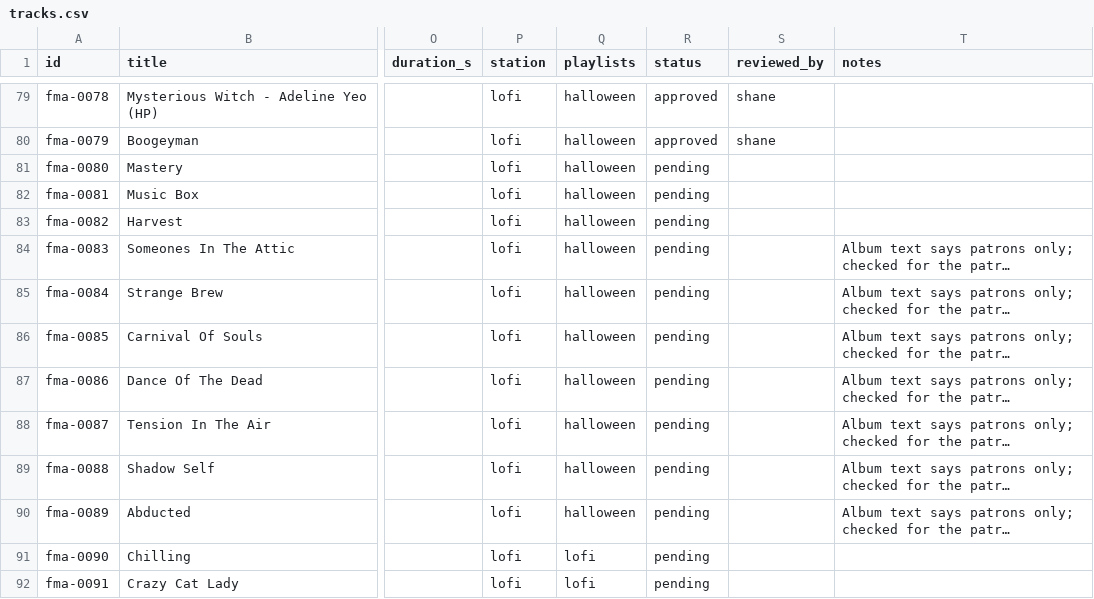
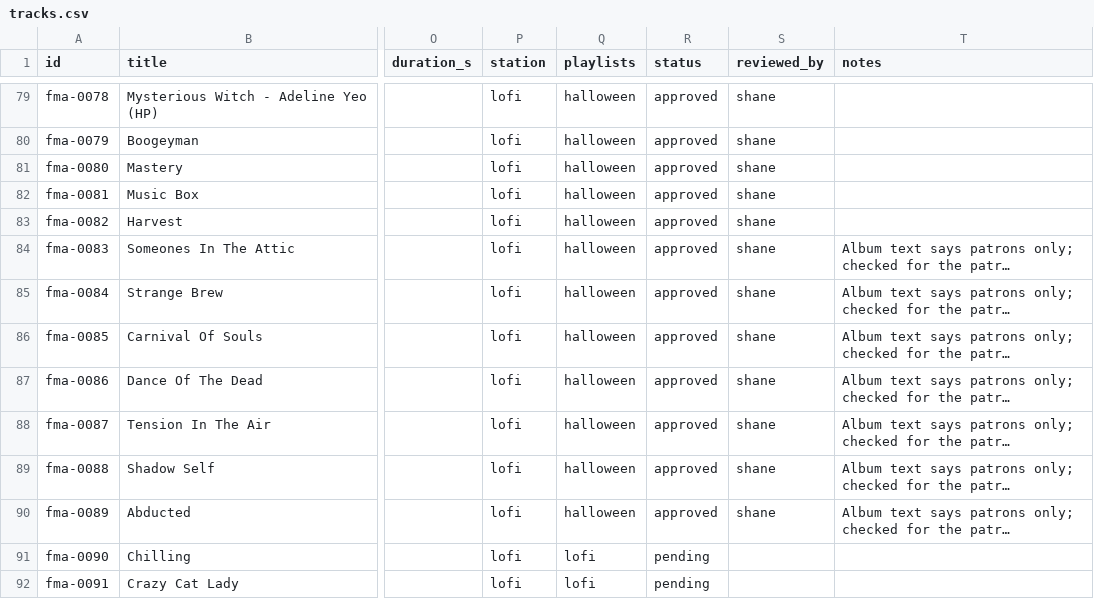
Before and after one commit to sunbrolynk/ABM-Radio, a CSV file: catalog/tracks.csv, drawn as a sheet; only a part is shown, gaps mark what is left out; long unchanged cells end in …; the diff names each change by its address in the sheet, - before the commit and + after, or states it on an @@ line.

Commit message:
approve the ten halloween tracks already on air instead of letting them play without a credit line

```diff
--- a/catalog/tracks.csv
+++ b/catalog/tracks.csv
-R81:R90 (status): pending
+R81:R90 (status): approved
-S81:S90 (reviewed_by): (empty)
+S81:S90 (reviewed_by): shane
```
